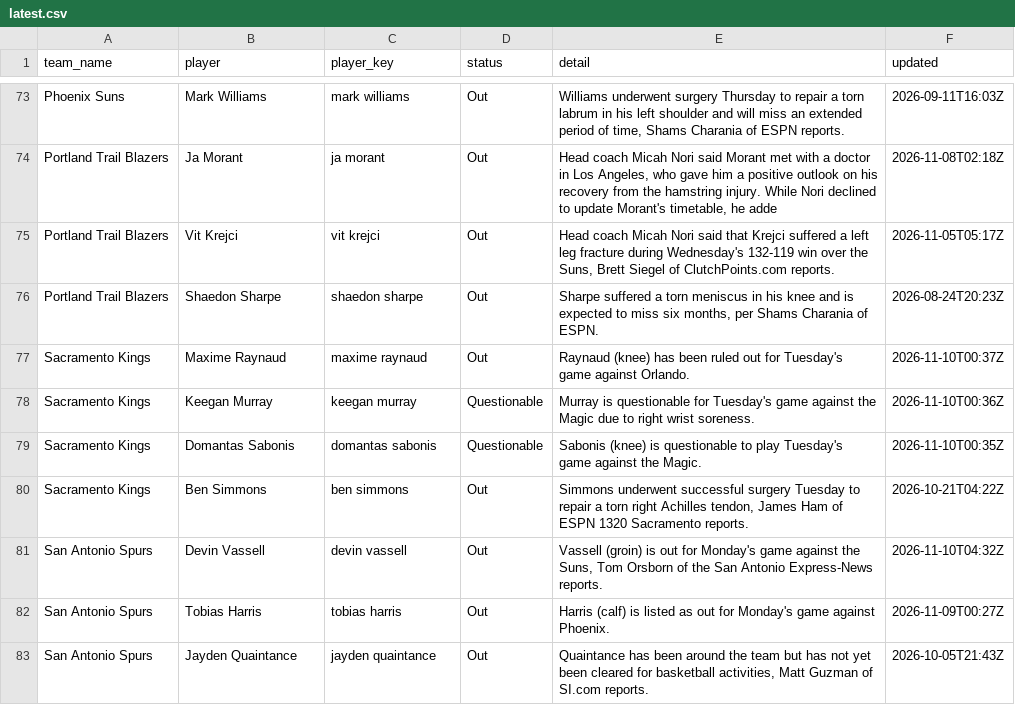
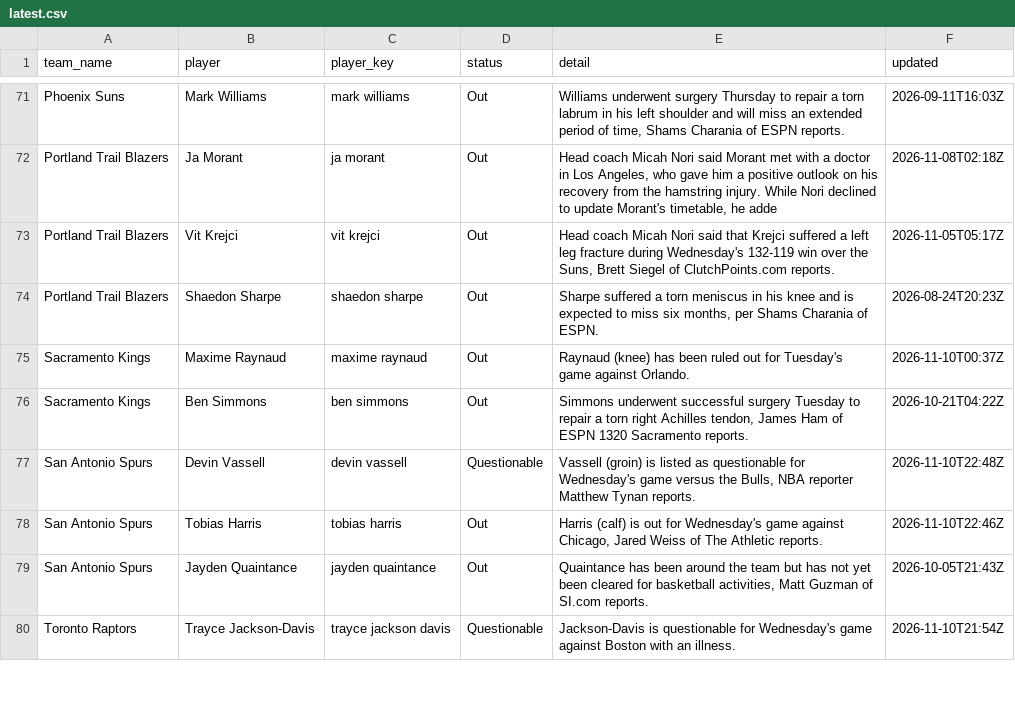
Before and after one commit to darcyedmiston/nba-odds, a CSV file: data/injuries/latest.csv, drawn as a sheet; only a part is shown, gaps mark what is left out; the diff covers the shown part only.

```diff
--- a/data/injuries/latest.csv
+++ b/data/injuries/latest.csv
@@ -77,7 +75,6 @@ Portland Trail Blazers,Shaedon Sharpe,shaedon sharpe,Out,"Sharpe suffered a torn
 Sacramento Kings,Maxime Raynaud,maxime raynaud,Out,Raynaud (knee) has been ruled out for Tuesday's game against Orlando.,2026-11-10T00:37Z
-Sacramento Kings,Keegan Murray,keegan murray,Questionable,Murray is questionable for Tuesday's game against the Magic due to right wrist soreness.,2026-11-10T00:36Z
-Sacramento Kings,Domantas Sabonis,domantas sabonis,Questionable,Sabonis (knee) is questionable to play Tuesday's game against the Magic.,2026-11-10T00:35Z
 Sacramento Kings,Ben Simmons,ben simmons,Out,"Simmons underwent successful surgery Tuesday to repair a torn right Achilles tendon, James Ham of ESPN 1320 Sacramento reports.",2026-10-21T04:22Z
-San Antonio Spurs,Devin Vassell,devin vassell,Out,"Vassell (groin) is out for Monday's game against the Suns, Tom Orsborn of the San Antonio Express-News reports.",2026-11-10T04:32Z
-San Antonio Spurs,Tobias Harris,tobias harris,Out,Harris (calf) is listed as out for Monday's game against Phoenix.,2026-11-09T00:27Z
+San Antonio Spurs,Devin Vassell,devin vassell,Questionable,"Vassell (groin) is listed as questionable for Wednesday's game versus the Bulls, NBA reporter Matthew Tynan reports.",2026-11-10T22:48Z
+San Antonio Spurs,Tobias Harris,tobias harris,Out,"Harris (calf) is out for Wednesday's game against Chicago, Jared Weiss of The Athletic reports.",2026-11-10T22:46Z
 San Antonio Spurs,Jayden Quaintance,jayden quaintance,Out,"Quaintance has been around the team but has not yet been cleared for basketball activities, Matt Guzman of SI.com reports.",2026-10-05T21:43Z
+Toronto Raptors,Trayce Jackson-Davis,trayce jackson davis,Questionable,Jackson-Davis is questionable for Wednesday's game against Boston with an illness.,2026-11-10T21:54Z
```
Also changed, not shown: 7 added rows, 10 removed rows and 29 edited cells elsewhere in this file, model/paper_selections/2026-11-11.csv, model/picks_log.csv, 10 other files.
